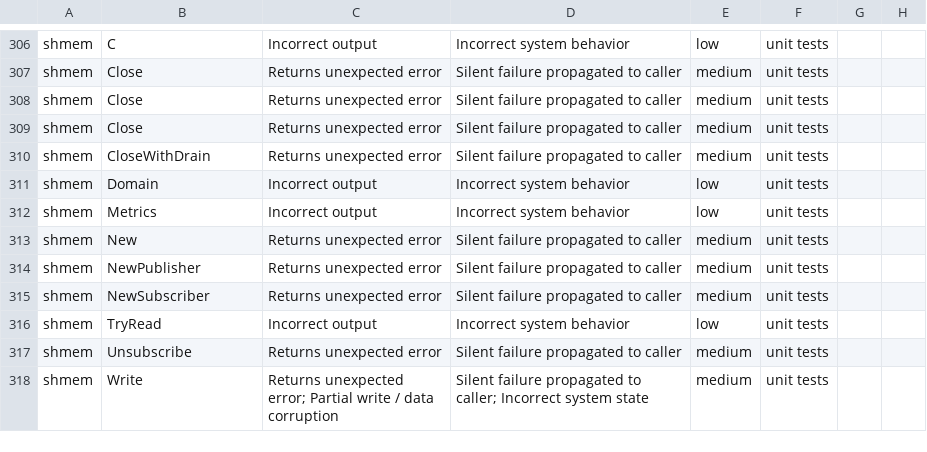
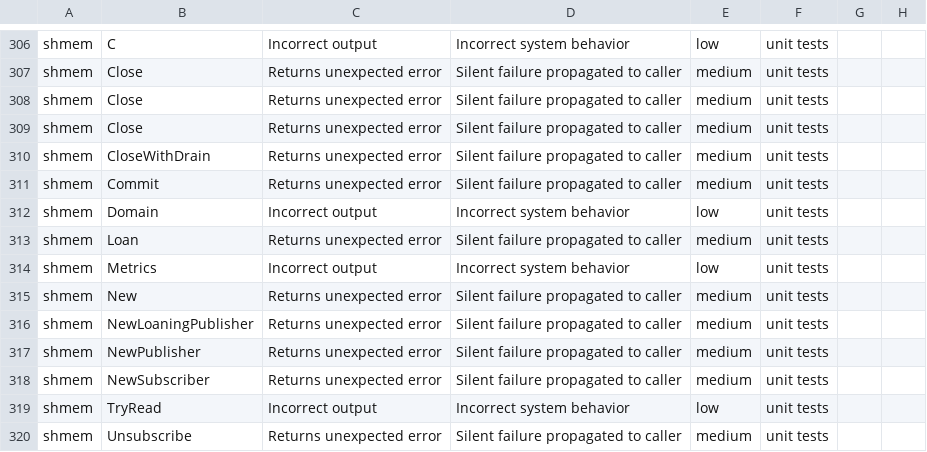
Before and after one commit to SoundMatt/go-DDS, a CSV file: fmea.csv, drawn as a sheet; only a part is shown, gaps mark what is left out; the shorter side is filled out with more unchanged rows; the diff names each change by its address in the sheet, - before the commit and + after, or states it on an @@ line.

Commit message:
feat(shmem): v0.19 — LoaningPublisher parity, cdr/xtypes fuzz, auto coverage (#32)
Three improvements for transport API parity, robustness, and coverage:

1. shmem.NewLoaningPublisher
   shmem/ lacked LoaningPublisher support introduced in v0.16.0 for mock/ and
   rtps/. New shmem/loan.go provides identical Loan/Commit semantics backed by
   pool.BytePool. All three in-process transports now implement the full
   LoaningPublisher API. Five new tests mirror the mock/rtps coverage patterns:
   roundtrip, size_exceeded, closed, wrong_participant, write_and_close.
   shmem/ coverage: previous → 93.8%.

2. Fuzz targets for cdr/ and xtypes/
   FuzzCDRDecode and FuzzCDRRoundtrip exercise the CDR encoder/decoder against
   arbitrary byte inputs and structured roundtrips. FuzzDynamicDataFromJSON and
   FuzzTypeIdentifier cover schema-validated dynamic data deserialization and
   type identifier determinism. All four ran 10 s+ in CI smoke mode with no
   panics or invariant violations.

3. auto/ coverage improvement
   TestNewParticipant_with_rtps_opts tests the WithRTPSOpts option function.
   auto/ coverage: 69.2% → 76.9%.

Signed-off-by: Matt Jones <47545907+SoundMatt@users.noreply.github.com>

```diff
--- a/fmea.csv
+++ b/fmea.csv
+row 311: shmem | Commit | Returns unexpected error | Silent failure propagated to caller | medium | unit tests
+row 313: shmem | Loan | Returns unexpected error | Silent failure propagated to caller | medium | unit tests
+row 316: shmem | NewLoaningPublisher | Returns unexpected error | Silent failure propagated to caller | medium | unit tests
```
Also changed, not shown: 14 other files.
